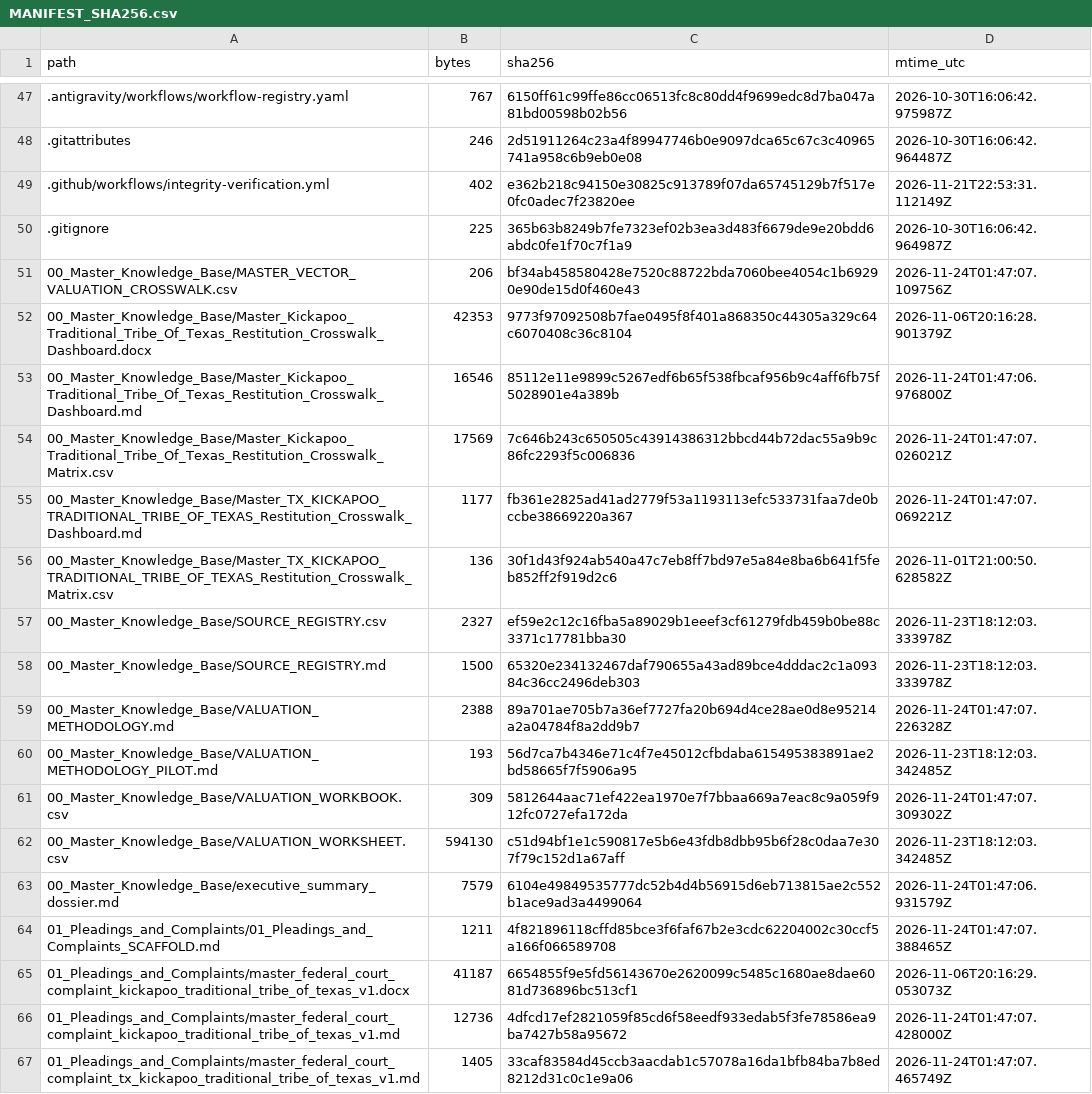
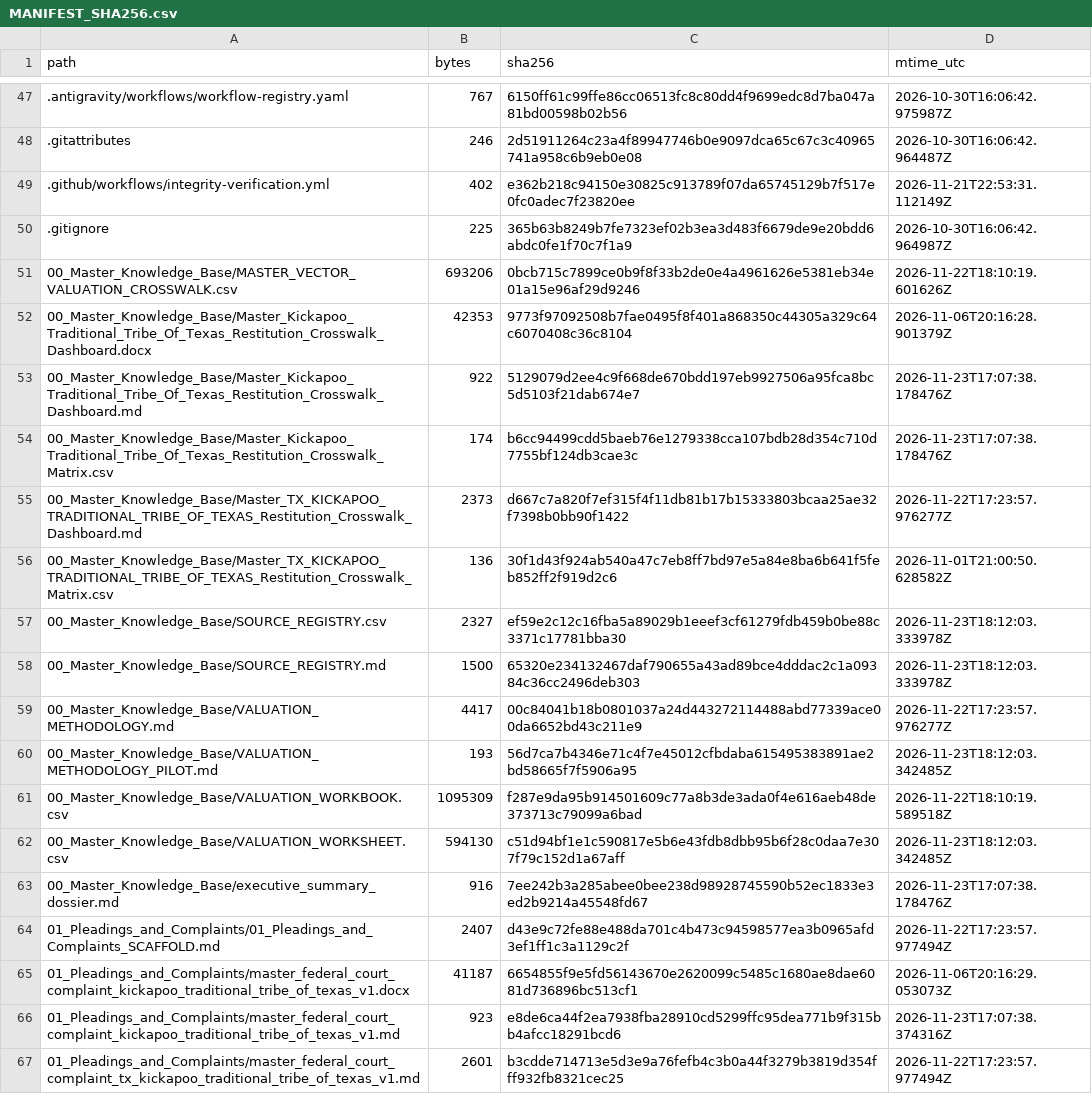
Before and after one commit to GlobalRestitutionAlliance/turtle-island-us-tx-kickapoo-traditional-tribe-of-texas-master-litigation, a CSV file: 99_Archives_and_Manifests/MANIFEST_SHA256.csv, drawn as a sheet; only a part is shown, gaps mark what is left out; the diff covers the shown part only.

```diff
--- a/99_Archives_and_Manifests/MANIFEST_SHA256.csv
+++ b/99_Archives_and_Manifests/MANIFEST_SHA256.csv
@@ -50,7 +50,7 @@ path,bytes,sha256,mtime_utc
 .gitignore,225,365b63b8249b7fe7323ef02b3ea3d483f6679de9e20bdd6abdc0fe1f70c7f1a9,2026-10-30T16:06:42.964987Z
-00_Master_Knowledge_Base/MASTER_VECTOR_VALUATION_CROSSWALK.csv,206,bf34ab458580428e7520c88722bda7060bee4054c1b69290e90de15d0f460e43,2026-11-24T01:47:07.109756Z
+00_Master_Knowledge_Base/MASTER_VECTOR_VALUATION_CROSSWALK.csv,693206,0bcb715c7899ce0b9f8f33b2de0e4a4961626e5381eb34e01a15e96af29d9246,2026-11-22T18:10:19.601626Z
 00_Master_Knowledge_Base/Master_Kickapoo_Traditional_Tribe_Of_Texas_Restitution_Crosswalk_Dashboard.docx,42353,9773f97092508b7fae0495f8f401a868350c44305a329c64c6070408c36c8104,2026-11-06T20:16:28.901379Z
-00_Master_Knowledge_Base/Master_Kickapoo_Traditional_Tribe_Of_Texas_Restitution_Crosswalk_Dashboard.md,16546,85112e11e9899c5267edf6b65f538fbcaf956b9c4aff6fb75f5028901e4a389b,2026-11-24T01:47:06.976800Z
-00_Master_Knowledge_Base/Master_Kickapoo_Traditional_Tribe_Of_Texas_Restitution_Crosswalk_Matrix.csv,17569,7c646b243c650505c43914386312bbcd44b72dac55a9b9c86fc2293f5c006836,2026-11-24T01:47:07.026021Z
-00_Master_Knowledge_Base/Master_TX_KICKAPOO_TRADITIONAL_TRIBE_OF_TEXAS_Restitution_Crosswalk_Dashboard.md,1177,fb361e2825ad41ad2779f53a1193113efc533731faa7de0bccbe38669220a367,2026-11-24T01:47:07.069221Z
+00_Master_Knowledge_Base/Master_Kickapoo_Traditional_Tribe_Of_Texas_Restitution_Crosswalk_Dashboard.md,922,5129079d2ee4c9f668de670bdd197eb9927506a95fca8bc5d5103f21dab674e7,2026-11-23T17:07:38.178476Z
+00_Master_Knowledge_Base/Master_Kickapoo_Traditional_Tribe_Of_Texas_Restitution_Crosswalk_Matrix.csv,174,b6cc94499cdd5baeb76e1279338cca107bdb28d354c710d7755bf124db3cae3c,2026-11-23T17:07:38.178476Z
+00_Master_Knowledge_Base/Master_TX_KICKAPOO_TRADITIONAL_TRIBE_OF_TEXAS_Restitution_Crosswalk_Dashboard.md,2373,d667c7a820f7ef315f4f11db81b17b15333803bcaa25ae32f7398b0bb90f1422,2026-11-22T17:23:57.976277Z
 00_Master_Knowledge_Base/Master_TX_KICKAPOO_TRADITIONAL_TRIBE_OF_TEXAS_Restitution_Crosswalk_Matrix.csv,136,30f1d43f924ab540a47c7eb8ff7bd97e5a84e8ba6b641f5feb852ff2f919d2c6,2026-11-01T21:00:50.628582Z
@@ -58,10 +58,10 @@ path,bytes,sha256,mtime_utc
 00_Master_Knowledge_Base/SOURCE_REGISTRY.md,1500,65320e234132467daf790655a43ad89bce4dddac2c1a09384c36cc2496deb303,2026-11-23T18:12:03.333978Z
-00_Master_Knowledge_Base/VALUATION_METHODOLOGY.md,2388,89a701ae705b7a36ef7727fa20b694d4ce28ae0d8e95214a2a04784f8a2dd9b7,2026-11-24T01:47:07.226328Z
+00_Master_Knowledge_Base/VALUATION_METHODOLOGY.md,4417,00c84041b18b0801037a24d443272114488abd77339ace00da6652bd43c211e9,2026-11-22T17:23:57.976277Z
 00_Master_Knowledge_Base/VALUATION_METHODOLOGY_PILOT.md,193,56d7ca7b4346e71c4f7e45012cfbdaba615495383891ae2bd58665f7f5906a95,2026-11-23T18:12:03.342485Z
-00_Master_Knowledge_Base/VALUATION_WORKBOOK.csv,309,5812644aac71ef422ea1970e7f7bbaa669a7eac8c9a059f912fc0727efa172da,2026-11-24T01:47:07.309302Z
+00_Master_Knowledge_Base/VALUATION_WORKBOOK.csv,1095309,f287e9da95b914501609c77a8b3de3ada0f4e616aeb48de373713c79099a6bad,2026-11-22T18:10:19.589518Z
 00_Master_Knowledge_Base/VALUATION_WORKSHEET.csv,594130,c51d94bf1e1c590817e5b6e43fdb8dbb95b6f28c0daa7e307f79c152d1a67aff,2026-11-23T18:12:03.342485Z
-00_Master_Knowledge_Base/executive_summary_dossier.md,7579,6104e49849535777dc52b4d4b56915d6eb713815ae2c552b1ace9ad3a4499064,2026-11-24T01:47:06.931579Z
-01_Pleadings_and_Complaints/01_Pleadings_and_Complaints_SCAFFOLD.md,1211,4f821896118cffd85bce3f6faf67b2e3cdc62204002c30ccf5a166f066589708,2026-11-24T01:47:07.388465Z
+00_Master_Knowledge_Base/executive_summary_dossier.md,916,7ee242b3a285abee0bee238d98928745590b52ec1833e3ed2b9214a45548fd67,2026-11-23T17:07:38.178476Z
+01_Pleadings_and_Complaints/01_Pleadings_and_Complaints_SCAFFOLD.md,2407,d43e9c72fe88e488da701c4b473c94598577ea3b0965afd3ef1ff1c3a1129c2f,2026-11-22T17:23:57.977494Z
 01_Pleadings_and_Complaints/master_federal_court_complaint_kickapoo_traditional_tribe_of_texas_v1.docx,41187,6654855f9e5fd56143670e2620099c5485c1680ae8dae6081d736896bc513cf1,2026-11-06T20:16:29.053073Z
-01_Pleadings_and_Complaints/master_federal_court_complaint_kickapoo_traditional_tribe_of_texas_v1.md,12736,4dfcd17ef2821059f85cd6f58eedf933edab5f3fe78586ea9ba7427b58a95672,2026-11-24T01:47:07.428000Z
-01_Pleadings_and_Complaints/master_federal_court_complaint_tx_kickapoo_traditional_tribe_of_texas_v1.md,1405,33caf83584d45ccb3aacdab1c57078a16da1bfb84ba7b8ed8212d31c0c1e9a06,2026-11-24T01:47:07.465749Z
+01_Pleadings_and_Complaints/master_federal_court_complaint_kickapoo_traditional_tribe_of_texas_v1.md,923,e8de6ca44f2ea7938fba28910cd5299ffc95dea771b9f315bb4afcc18291bcd6,2026-11-23T17:07:38.374316Z
+01_Pleadings_and_Complaints/master_federal_court_complaint_tx_kickapoo_traditional_tribe_of_texas_v1.md,2601,b3cdde714713e5d3e9a76fefb4c3b0a44f3279b3819d354fff932fb8321cec25,2026-11-22T17:23:57.977494Z
```
Also changed, not shown: 80 edited cells elsewhere in this file, 37 other files.
